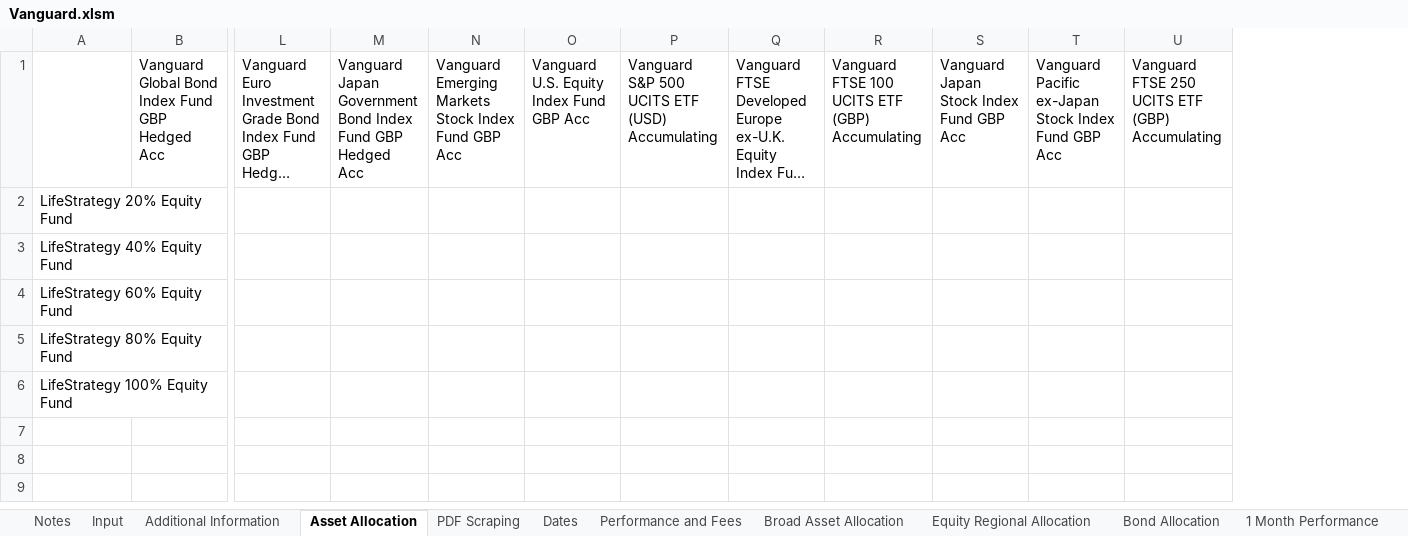
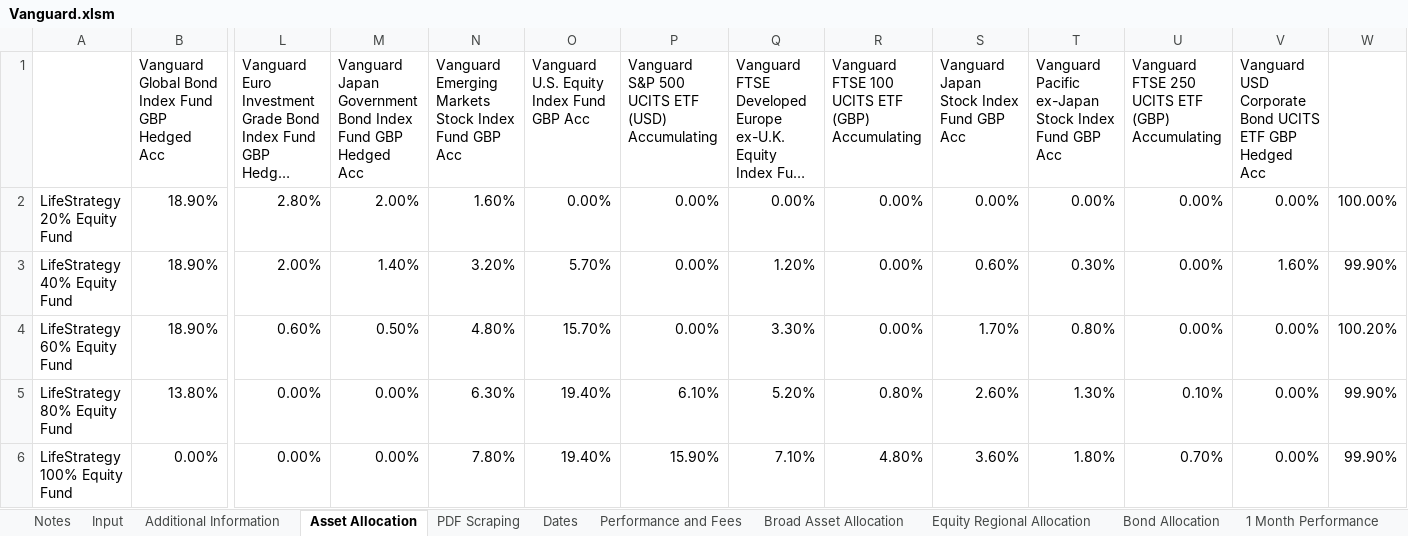
Before and after one commit to PashaBiker/pdf_scraping, an Excel workbook: 15_milestone/Vanguard/Vanguard.xlsm, sheet Asset Allocation, drawn as a sheet; only a part is shown, gaps mark what is left out; long unchanged cells end in …; values as stored, in another font and other column widths than the file's, no borders; removed rows and columns are numbered as before the commit, all else as after; rows hold the shown columns only; the diff names each change by its address in the sheet, - before the commit and + after, or states it on an @@ line.

```diff
--- a/15_milestone/Vanguard/Vanguard.xlsm (sheet Asset Allocation)
+++ b/15_milestone/Vanguard/Vanguard.xlsm (sheet Asset Allocation)
+column V, row 1: Vanguard USD Corporate Bond UCITS ETF GBP Hedged Acc
+column W, empty
-row 2: LifeStrategy 20% Equity Fund
-row 3: LifeStrategy 40% Equity Fund
-row 4: LifeStrategy 60% Equity Fund
-row 5: LifeStrategy 80% Equity Fund
-row 6: LifeStrategy 100% Equity Fund
+row 2: LifeStrategy 20% Equity Fund | 18.90% | 2.80% | 2.00% | 1.60% | 0.00% | 0.00% | 0.00% | 0.00% | 0.00% | 0.00% | 0.00% | 0.00% | 100.00%
+row 3: LifeStrategy 40% Equity Fund | 18.90% | 2.00% | 1.40% | 3.20% | 5.70% | 0.00% | 1.20% | 0.00% | 0.60% | 0.30% | 0.00% | 1.60% | 99.90%
+row 4: LifeStrategy 60% Equity Fund | 18.90% | 0.60% | 0.50% | 4.80% | 15.70% | 0.00% | 3.30% | 0.00% | 1.70% | 0.80% | 0.00% | 0.00% | 100.20%
+row 5: LifeStrategy 80% Equity Fund | 13.80% | 0.00% | 0.00% | 6.30% | 19.40% | 6.10% | 5.20% | 0.80% | 2.60% | 1.30% | 0.10% | 0.00% | 99.90%
+row 6: LifeStrategy 100% Equity Fund | 0.00% | 0.00% | 0.00% | 7.80% | 19.40% | 15.90% | 7.10% | 4.80% | 3.60% | 1.80% | 0.70% | 0.00% | 99.90%
```
Also changed, not shown: sheet Broad Asset Allocation, sheet Additional Information, sheet Bond Allocation, sheet Performance and Fees, sheet Dates, formulas that keep their value, 15_milestone/Brown Shipley/Brown Shipley.xlsm, 7 other files.
